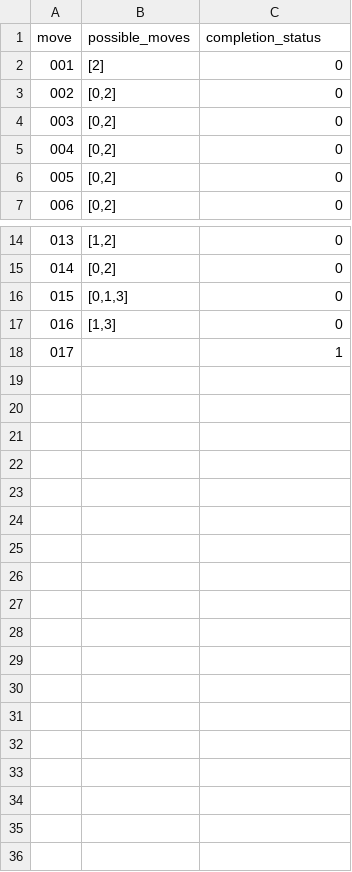
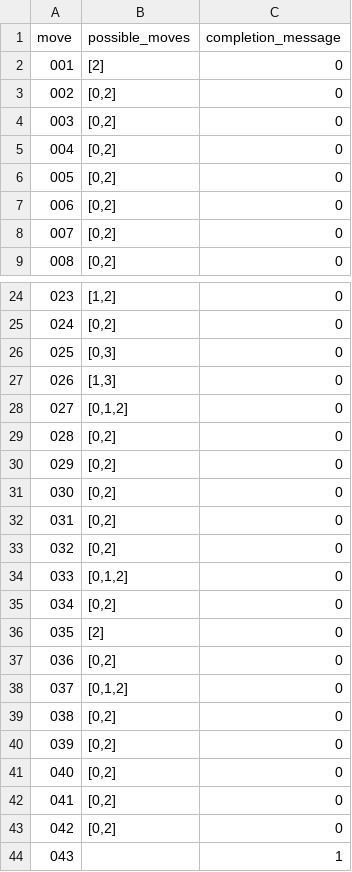
Before and after one commit to Hispalus1/AI-torch, a CSV file: rust-maze/moves_data.csv, drawn as a sheet; only a part is shown, gaps mark what is left out; addresses are those after the commit; the diff covers the shown part only; the diff names each change by its address in the sheet, - before the commit and + after, or states it on an @@ line.

```diff
--- a/rust-maze/moves_data.csv
+++ b/rust-maze/moves_data.csv
-C1: completion_status
+C1: completion_message
+row 3: 002 | [0,2] | 0
+row 4: 003 | [0,2] | 0
@@ column A (move) renumbered from row 5 down @@
-B26 (possible_moves): [0,1,3]
+B26 (possible_moves): [0,3]
+row 28: 027 | [0,1,2] | 0
+row 29: 028 | [0,2] | 0
+row 30: 029 | [0,2] | 0
+row 31: 030 | [0,2] | 0
+row 32: 031 | [0,2] | 0
+row 33: 032 | [0,2] | 0
+row 34: 033 | [0,1,2] | 0
+row 35: 034 | [0,2] | 0
+row 36: 035 | [2] | 0
+row 37: 036 | [0,2] | 0
+row 38: 037 | [0,1,2] | 0
+row 39: 038 | [0,2] | 0
+row 40: 039 | [0,2] | 0
+row 41: 040 | [0,2] | 0
+row 42: 041 | [0,2] | 0
+row 43: 042 | [0,2] | 0
```
Also changed, not shown: 8 added rows and 1 edited cell elsewhere in this file, 5 other files.
